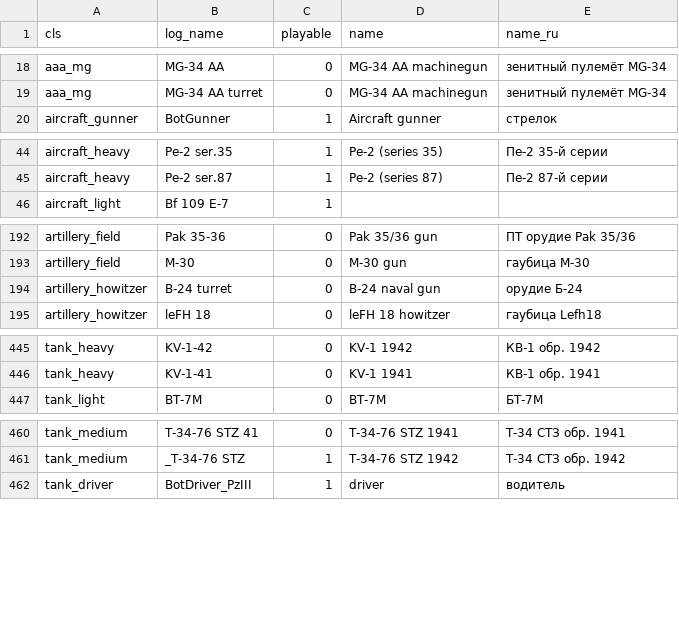
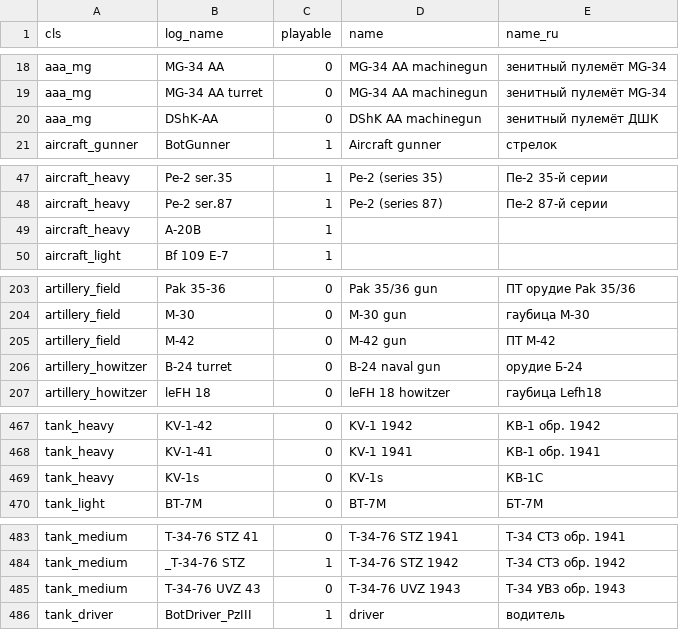
Before and after one commit to vaal-/il2_stats, a CSV file: src/objects.csv, drawn as a sheet; only a part is shown, gaps mark what is left out; the diff covers the shown part only; the diff names each change by its address in the sheet, - before the commit and + after, or states it on an @@ line.

```diff
--- a/src/objects.csv
+++ b/src/objects.csv
+row 20: aaa_mg | DShK-AA | 0 | DShK AA machinegun | зенитный пулемёт ДШК
+row 49: aircraft_heavy | A-20B | 1
+row 205: artillery_field | M-42 | 0 | M-42 gun | ПТ М-42
+row 469: tank_heavy | KV-1s | 0 | KV-1s | КВ-1С
+row 485: tank_medium | T-34-76 UVZ 43 | 0 | T-34-76 UVZ 1943 | Т-34 УВЗ обр. 1943
```
Also changed, not shown: 28 added rows elsewhere in this file, 4 other files.
